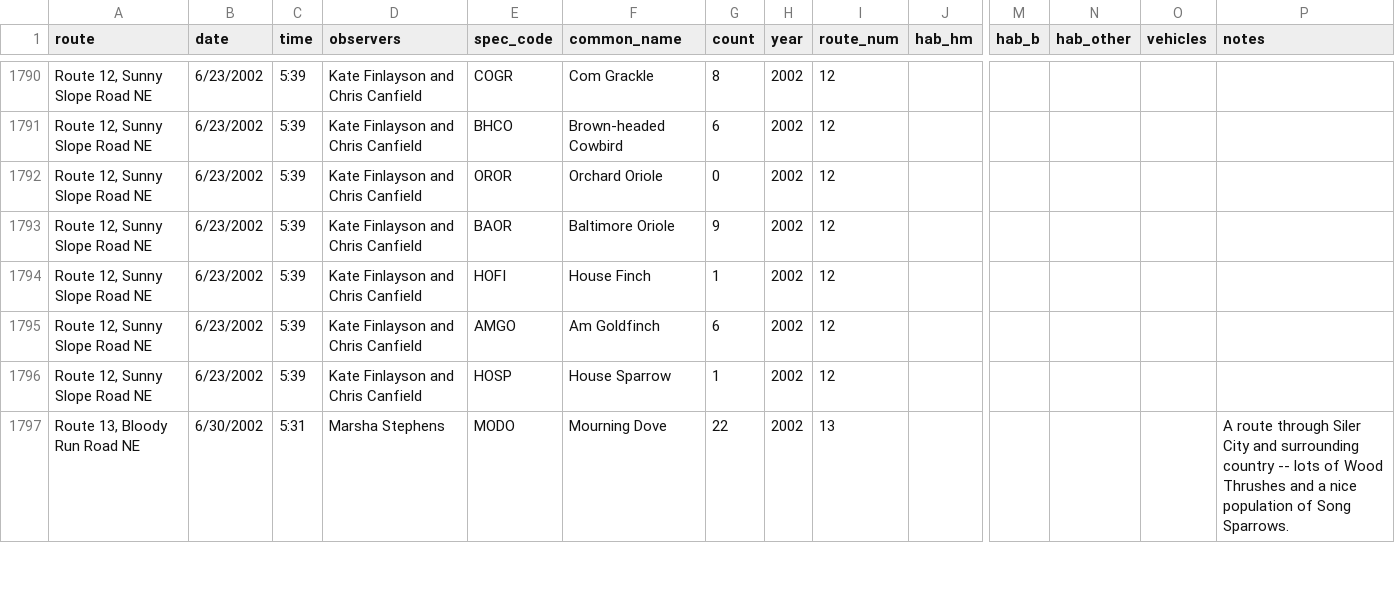
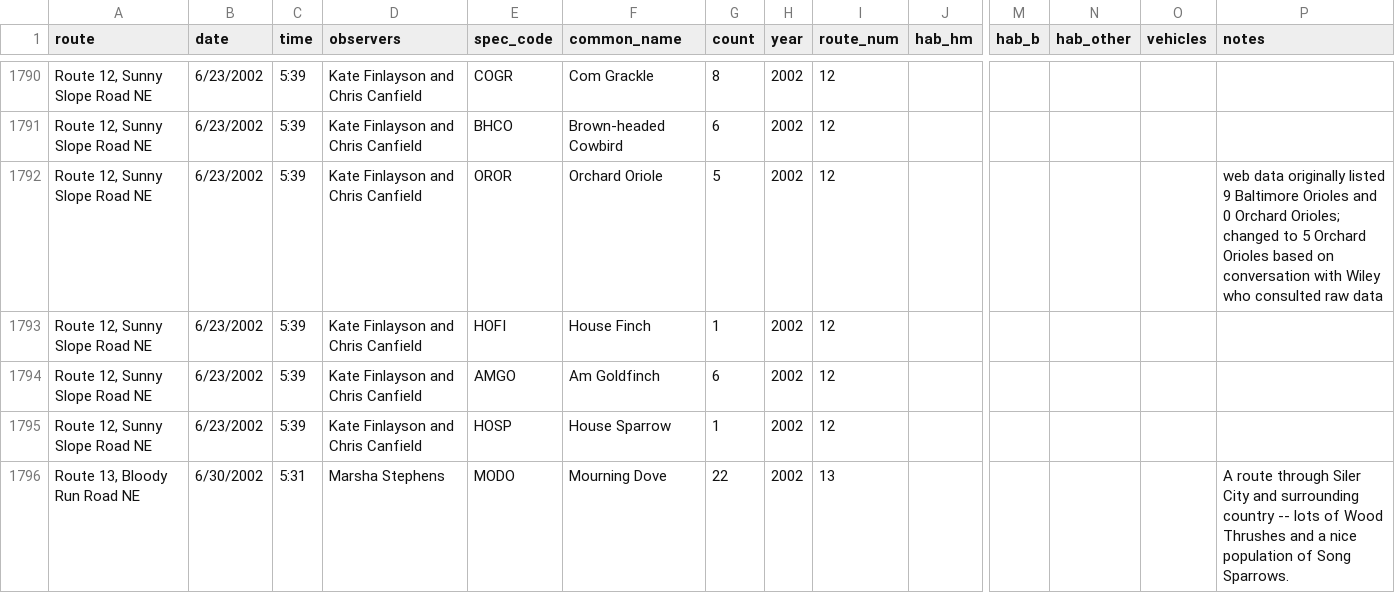
Before and after one commit to nc-minibbs/mbbs, a CSV file: inst/extdata/chatham_2000-2009_from_website.csv, drawn as a sheet; only a part is shown, gaps mark what is left out; rows hold the shown columns only; the diff names each change by its address in the sheet, - before the commit and + after, or states it on an @@ line.

Commit message:
removed Baltimore Oriole, edited Orchard Oriole abund for Chatham Rte 12, 2002

```diff
--- a/inst/extdata/chatham_2000-2009_from_website.csv
+++ b/inst/extdata/chatham_2000-2009_from_website.csv
-G1792 (count): 0
+G1792 (count): 5
-P1792 (notes): (empty)
+P1792 (notes): web data originally listed 9 Baltimore Orioles and 0 Orchard Orioles; changed to 5 Orchard Orioles based on conversation with Wiley who consulted raw data
-row 1793: Route 12, Sunny Slope Road NE | 6/23/2002 | 5:39 | Kate Finlayson and Chris Canfield | BAOR | Baltimore Oriole | 9 | 2002 | 12
```
